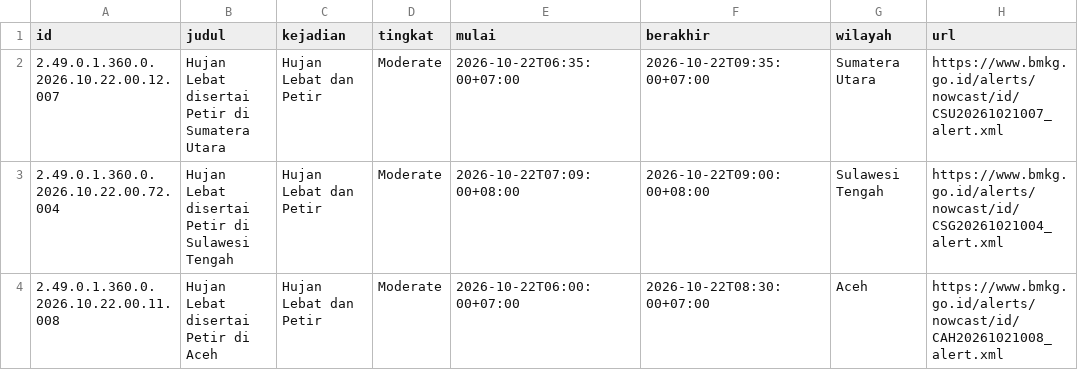
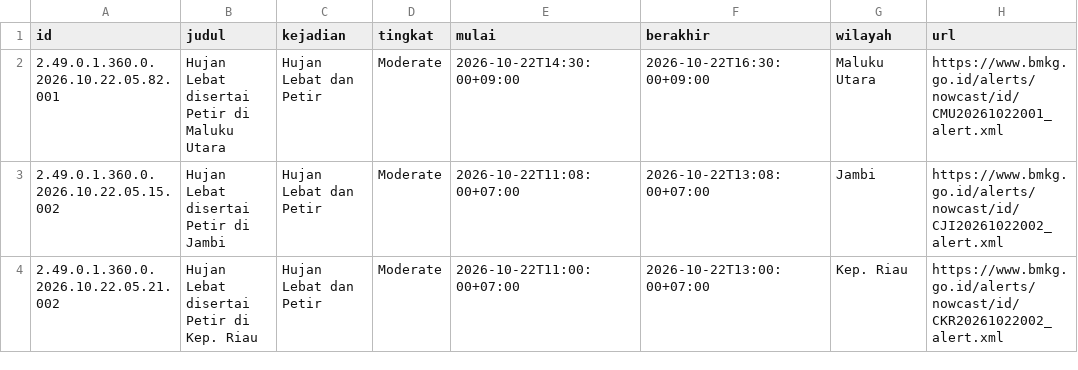
Before and after one commit to pantau-bencana/karhutla-dashboard, a CSV file: data/live/bmkg-cap.csv, drawn as a sheet.

```diff
--- a/data/live/bmkg-cap.csv
+++ b/data/live/bmkg-cap.csv
@@ -1,4 +1,4 @@
 id,judul,kejadian,tingkat,mulai,berakhir,wilayah,url
-2.49.0.1.360.0.2026.10.22.00.12.007,Hujan Lebat disertai Petir di Sumatera Utara,Hujan Lebat dan Petir,Moderate,2026-10-22T06:35:00+07:00,2026-10-22T09:35:00+07:00,Sumatera Utara,https://www.bmkg.go.id/alerts/nowcast/id/CSU20261021007_alert.xml
-2.49.0.1.360.0.2026.10.22.00.72.004,Hujan Lebat disertai Petir di Sulawesi Tengah,Hujan Lebat dan Petir,Moderate,2026-10-22T07:09:00+08:00,2026-10-22T09:00:00+08:00,Sulawesi Tengah,https://www.bmkg.go.id/alerts/nowcast/id/CSG20261021004_alert.xml
-2.49.0.1.360.0.2026.10.22.00.11.008,Hujan Lebat disertai Petir di Aceh,Hujan Lebat dan Petir,Moderate,2026-10-22T06:00:00+07:00,2026-10-22T08:30:00+07:00,Aceh,https://www.bmkg.go.id/alerts/nowcast/id/CAH20261021008_alert.xml
+2.49.0.1.360.0.2026.10.22.05.82.001,Hujan Lebat disertai Petir di Maluku Utara,Hujan Lebat dan Petir,Moderate,2026-10-22T14:30:00+09:00,2026-10-22T16:30:00+09:00,Maluku Utara,https://www.bmkg.go.id/alerts/nowcast/id/CMU20261022001_alert.xml
+2.49.0.1.360.0.2026.10.22.05.15.002,Hujan Lebat disertai Petir di Jambi,Hujan Lebat dan Petir,Moderate,2026-10-22T11:08:00+07:00,2026-10-22T13:08:00+07:00,Jambi,https://www.bmkg.go.id/alerts/nowcast/id/CJI20261022002_alert.xml
+2.49.0.1.360.0.2026.10.22.05.21.002,Hujan Lebat disertai Petir di Kep. Riau,Hujan Lebat dan Petir,Moderate,2026-10-22T11:00:00+07:00,2026-10-22T13:00:00+07:00,Kep. Riau,https://www.bmkg.go.id/alerts/nowcast/id/CKR20261022002_alert.xml
```
Also changed, not shown: data/live/bmkg-cap-kab.csv, data/live/bmkg-cap-prov.csv, 9 other files.
